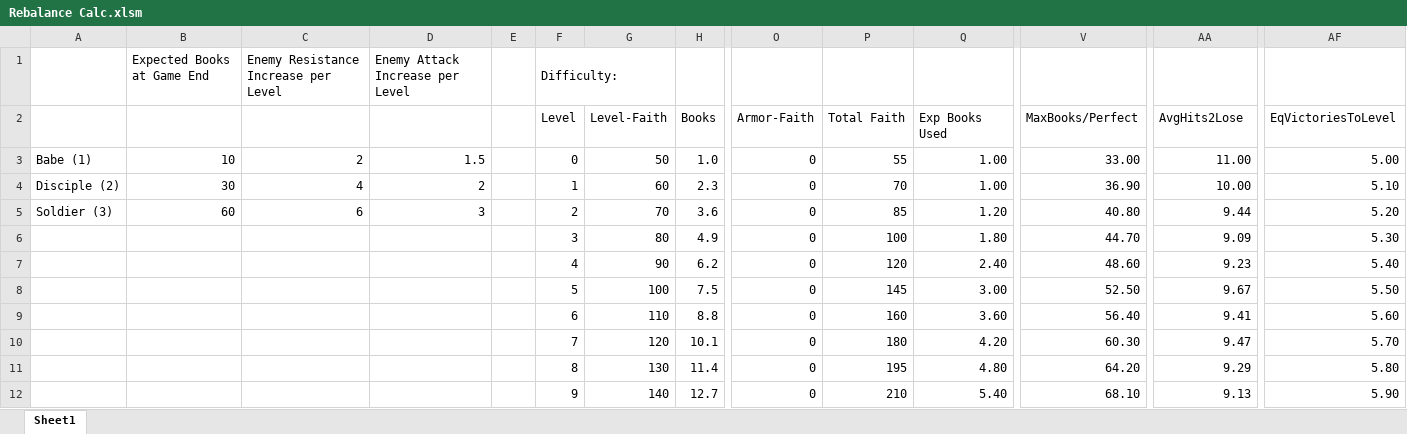
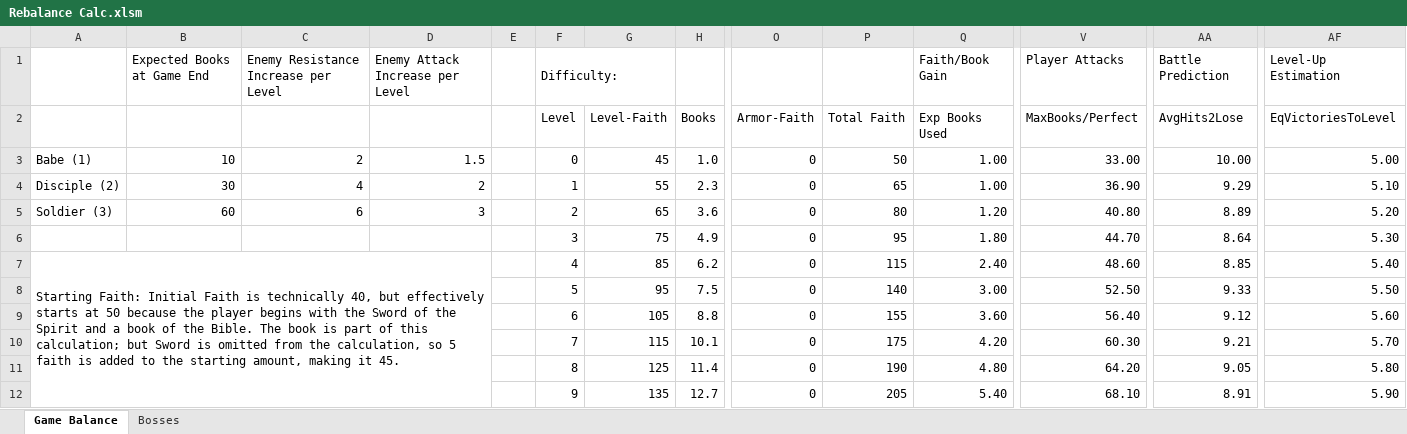
Before and after one commit to raymondnagel/gff-online, an Excel workbook: wip/excel/Rebalance Calc.xlsm, sheet Game Balance, drawn as a sheet; only a part is shown, gaps mark what is left out; values as stored, in another font and other column widths than the file's, no cell formats; charts and pictures not drawn; the diff covers the shown part only; the diff names each change by its address in the sheet, - before the commit and + after, or states it on an @@ line.

Commit message:
[0048] Rebalance and add balanceTest function

```diff
--- a/wip/excel/Rebalance Calc.xlsm (sheet Game Balance)
+++ b/wip/excel/Rebalance Calc.xlsm (sheet Game Balance)
-sheet tab: Sheet1
+sheet tab: Game Balance
+sheet tab: Bosses
-Q1 (Exp Books Used): (empty)
+Q1 (Exp Books Used): Faith/Book Gain
-V1 (MaxBooks/Perfect): (empty)
+V1 (MaxBooks/Perfect): Player Attacks
-AA1 (AvgHits2Lose): (empty)
+AA1 (AvgHits2Lose): Battle Prediction
-AF1 (EqVictoriesToLevel): (empty)
+AF1 (EqVictoriesToLevel): Level-Up Estimation
-G3 (Level-Faith): 50
+G3 (Level-Faith): 45
-P3 (Total Faith): 55
+P3 (Total Faith): 50
-AA3 (AvgHits2Lose): 11.00
+AA3 (AvgHits2Lose): 10.00
-G4 (Level-Faith): 60
+G4 (Level-Faith): 55
-P4 (Total Faith): 70
+P4 (Total Faith): 65
-AA4 (AvgHits2Lose): 10.00
+AA4 (AvgHits2Lose): 9.29
-G5 (Level-Faith): 70
+G5 (Level-Faith): 65
-P5 (Total Faith): 85
+P5 (Total Faith): 80
-AA5 (AvgHits2Lose): 9.44
+AA5 (AvgHits2Lose): 8.89
-G6 (Level-Faith): 80
+G6 (Level-Faith): 75
-P6 (Total Faith): 100
+P6 (Total Faith): 95
-AA6 (AvgHits2Lose): 9.09
+AA6 (AvgHits2Lose): 8.64
-A7: (empty)
+A7: Starting Faith: Initial Faith is technically 40, but effectively starts at 50 because the player begins with the Sword of the Spirit and a book of the Bible. The book is part of this calculation; but Sword is omitted from the calculation, so 5 faith is added to the starting amount, making it 45.
+A7:D15 merged
-G7 (Level-Faith): 90
+G7 (Level-Faith): 85
-P7 (Total Faith): 120
+P7 (Total Faith): 115
-AA7 (AvgHits2Lose): 9.23
+AA7 (AvgHits2Lose): 8.85
-G8 (Level-Faith): 100
+G8 (Level-Faith): 95
-P8 (Total Faith): 145
+P8 (Total Faith): 140
-AA8 (AvgHits2Lose): 9.67
+AA8 (AvgHits2Lose): 9.33
-G9 (Level-Faith): 110
+G9 (Level-Faith): 105
-P9 (Total Faith): 160
+P9 (Total Faith): 155
-AA9 (AvgHits2Lose): 9.41
+AA9 (AvgHits2Lose): 9.12
-G10 (Level-Faith): 120
+G10 (Level-Faith): 115
-P10 (Total Faith): 180
+P10 (Total Faith): 175
-AA10 (AvgHits2Lose): 9.47
+AA10 (AvgHits2Lose): 9.21
-G11 (Level-Faith): 130
+G11 (Level-Faith): 125
-P11 (Total Faith): 195
+P11 (Total Faith): 190
-AA11 (AvgHits2Lose): 9.29
+AA11 (AvgHits2Lose): 9.05
-G12 (Level-Faith): 140
+G12 (Level-Faith): 135
-P12 (Total Faith): 210
+P12 (Total Faith): 205
-AA12 (AvgHits2Lose): 9.13
+AA12 (AvgHits2Lose): 8.91
```
Also changed, not shown: 123 edited cells elsewhere in this sheet, cell formats, 12 other files.
